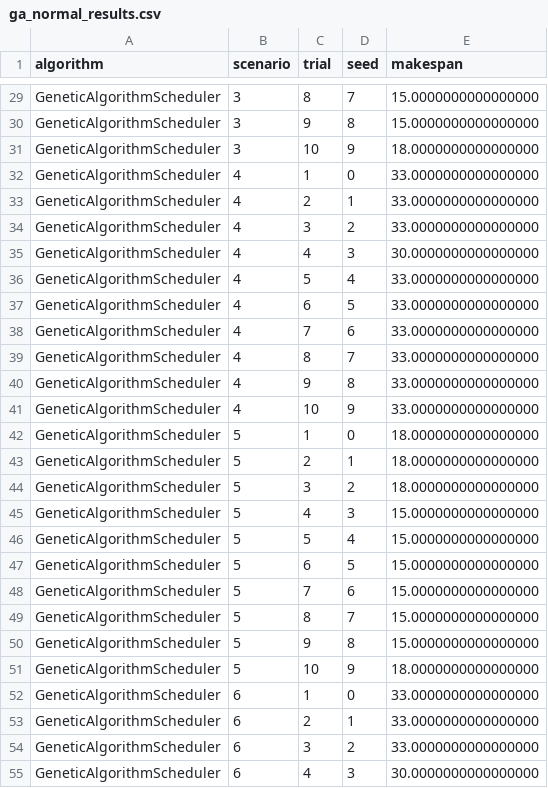
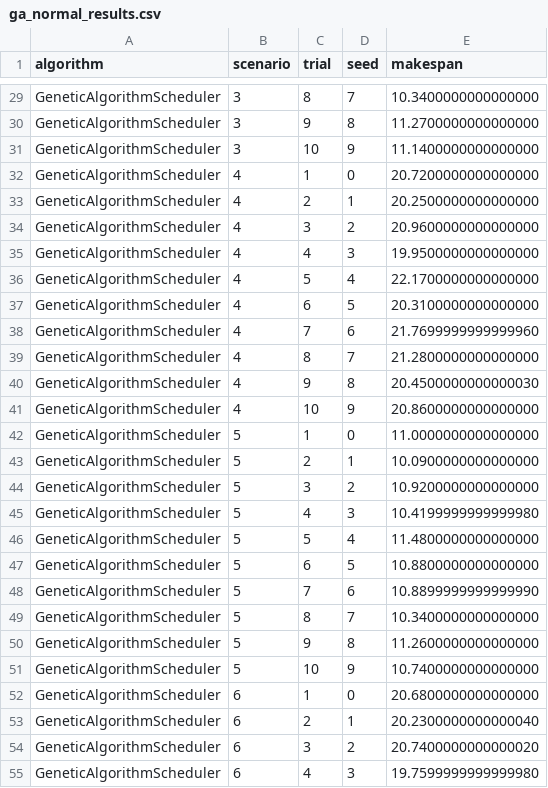
Before and after one commit to Jatin21006/cloud-scheduling-research-, a CSV file: results/ga_normal_results.csv, drawn as a sheet; only a part is shown, gaps mark what is left out; the diff covers the shown part only; the diff names each change by its address in the sheet, - before the commit and + after, or states it on an @@ line.

```diff
--- a/results/ga_normal_results.csv
+++ b/results/ga_normal_results.csv
-E29 (makespan): 15.0000000000000000
+E29 (makespan): 10.3400000000000000
-E30 (makespan): 15.0000000000000000
+E30 (makespan): 11.2700000000000000
-E31 (makespan): 18.0000000000000000
+E31 (makespan): 11.1400000000000000
-E32 (makespan): 33.0000000000000000
+E32 (makespan): 20.7200000000000000
-E33 (makespan): 33.0000000000000000
+E33 (makespan): 20.2500000000000000
-E34 (makespan): 33.0000000000000000
+E34 (makespan): 20.9600000000000000
-E35 (makespan): 30.0000000000000000
+E35 (makespan): 19.9500000000000000
-E36 (makespan): 33.0000000000000000
+E36 (makespan): 22.1700000000000000
-E37 (makespan): 33.0000000000000000
+E37 (makespan): 20.3100000000000000
-E38 (makespan): 33.0000000000000000
+E38 (makespan): 21.7699999999999960
-E39 (makespan): 33.0000000000000000
+E39 (makespan): 21.2800000000000000
-E40 (makespan): 33.0000000000000000
+E40 (makespan): 20.4500000000000030
-E41 (makespan): 33.0000000000000000
+E41 (makespan): 20.8600000000000000
-E42 (makespan): 18.0000000000000000
+E42 (makespan): 11.0000000000000000
-E43 (makespan): 18.0000000000000000
+E43 (makespan): 10.0900000000000000
-E44 (makespan): 18.0000000000000000
+E44 (makespan): 10.9200000000000000
-E45 (makespan): 15.0000000000000000
+E45 (makespan): 10.4199999999999980
-E46 (makespan): 15.0000000000000000
+E46 (makespan): 11.4800000000000000
-E47 (makespan): 15.0000000000000000
+E47 (makespan): 10.8800000000000000
-E48 (makespan): 15.0000000000000000
+E48 (makespan): 10.8899999999999990
-E49 (makespan): 15.0000000000000000
+E49 (makespan): 10.3400000000000000
-E50 (makespan): 15.0000000000000000
+E50 (makespan): 11.2600000000000000
-E51 (makespan): 18.0000000000000000
+E51 (makespan): 10.7400000000000000
-E52 (makespan): 33.0000000000000000
+E52 (makespan): 20.6800000000000000
-E53 (makespan): 33.0000000000000000
+E53 (makespan): 20.2300000000000040
-E54 (makespan): 33.0000000000000000
+E54 (makespan): 20.7400000000000020
-E55 (makespan): 30.0000000000000000
+E55 (makespan): 19.7599999999999980
```
Also changed, not shown: 33 edited cells elsewhere in this file, results/pso_normal_results.csv, results/summary/ddos_workload_summary.csv, 46 other files.
